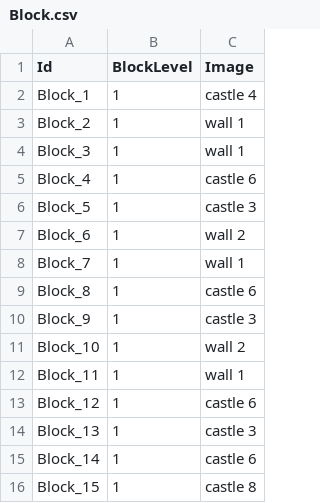
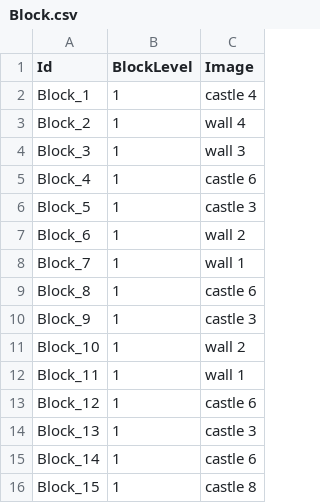
Before and after one commit to CapstoneProjectCastleDefense/GrowCastle, a CSV file: Assets/Resources/BlueprintData/Block.csv, drawn as a sheet.

```diff
--- a/Assets/Resources/BlueprintData/Block.csv
+++ b/Assets/Resources/BlueprintData/Block.csv
@@ -2,4 +2,4 @@
 Block_1,1,castle 4
-Block_2,1,wall 1
-Block_3,1,wall 1
+Block_2,1,wall 4
+Block_3,1,wall 3
 Block_4,1,castle 6
```
Also changed, not shown: 28 other files.
